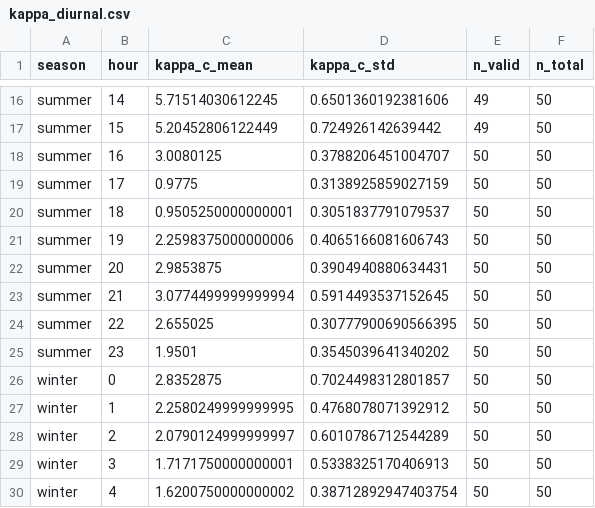
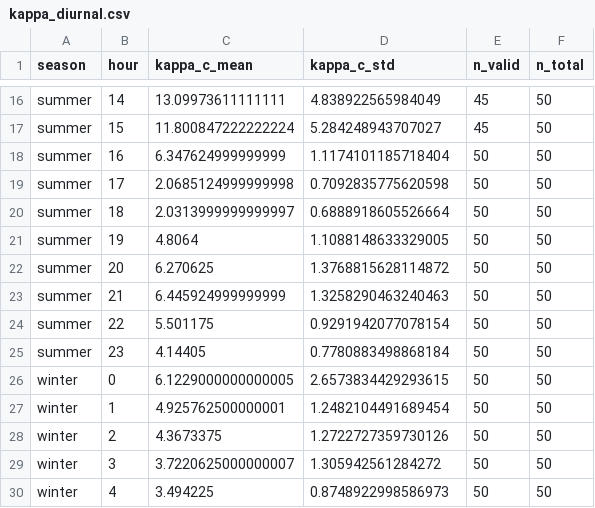
Before and after one commit to Charlotte-Yan35/GW2, a CSV file: diurnal_stability/results/kappa_diurnal.csv, drawn as a sheet; only a part is shown, gaps mark what is left out; the diff covers the shown part only; the diff names each change by its address in the sheet, - before the commit and + after, or states it on an @@ line.

```diff
--- a/diurnal_stability/results/kappa_diurnal.csv
+++ b/diurnal_stability/results/kappa_diurnal.csv
-C16 (kappa_c_mean): 5.71514030612245
+C16 (kappa_c_mean): 13.09973611111111
-D16 (kappa_c_std): 0.6501360192381606
+D16 (kappa_c_std): 4.838922565984049
-E16:E17 (n_valid): 49
+E16:E17 (n_valid): 45
-C17 (kappa_c_mean): 5.20452806122449
+C17 (kappa_c_mean): 11.800847222222224
-D17 (kappa_c_std): 0.724926142639442
+D17 (kappa_c_std): 5.284248943707027
-C18 (kappa_c_mean): 3.0080125
+C18 (kappa_c_mean): 6.347624999999999
-D18 (kappa_c_std): 0.3788206451004707
+D18 (kappa_c_std): 1.1174101185718404
-C19 (kappa_c_mean): 0.9775
+C19 (kappa_c_mean): 2.0685124999999998
-D19 (kappa_c_std): 0.3138925859027159
+D19 (kappa_c_std): 0.7092835775620598
-C20 (kappa_c_mean): 0.9505250000000001
+C20 (kappa_c_mean): 2.0313999999999997
-D20 (kappa_c_std): 0.3051837791079537
+D20 (kappa_c_std): 0.6888918605526664
-C21 (kappa_c_mean): 2.2598375000000006
+C21 (kappa_c_mean): 4.8064
-D21 (kappa_c_std): 0.4065166081606743
+D21 (kappa_c_std): 1.1088148633329005
-C22 (kappa_c_mean): 2.9853875
+C22 (kappa_c_mean): 6.270625
-D22 (kappa_c_std): 0.3904940880634431
+D22 (kappa_c_std): 1.3768815628114872
-C23 (kappa_c_mean): 3.0774499999999994
+C23 (kappa_c_mean): 6.445924999999999
-D23 (kappa_c_std): 0.5914493537152645
+D23 (kappa_c_std): 1.3258290463240463
-C24 (kappa_c_mean): 2.655025
+C24 (kappa_c_mean): 5.501175
-D24 (kappa_c_std): 0.30777900690566395
+D24 (kappa_c_std): 0.9291942077078154
-C25 (kappa_c_mean): 1.9501
+C25 (kappa_c_mean): 4.14405
-D25 (kappa_c_std): 0.3545039641340202
+D25 (kappa_c_std): 0.7780883498868184
-C26 (kappa_c_mean): 2.8352875
+C26 (kappa_c_mean): 6.1229000000000005
-D26 (kappa_c_std): 0.7024498312801857
+D26 (kappa_c_std): 2.6573834429293615
-C27 (kappa_c_mean): 2.2580249999999995
+C27 (kappa_c_mean): 4.925762500000001
-D27 (kappa_c_std): 0.4768078071392912
+D27 (kappa_c_std): 1.2482104491689454
-C28 (kappa_c_mean): 2.0790124999999997
+C28 (kappa_c_mean): 4.3673375
-D28 (kappa_c_std): 0.6010786712544289
+D28 (kappa_c_std): 1.2722727359730126
-C29 (kappa_c_mean): 1.7171750000000001
+C29 (kappa_c_mean): 3.7220625000000007
-D29 (kappa_c_std): 0.5338325170406913
+D29 (kappa_c_std): 1.305942561284272
-C30 (kappa_c_mean): 1.6200750000000002
+C30 (kappa_c_mean): 3.494225
-D30 (kappa_c_std): 0.38712892947403754
+D30 (kappa_c_std): 0.8748922998586973
```
Also changed, not shown: 74 edited cells elsewhere in this file, 1 other file.
